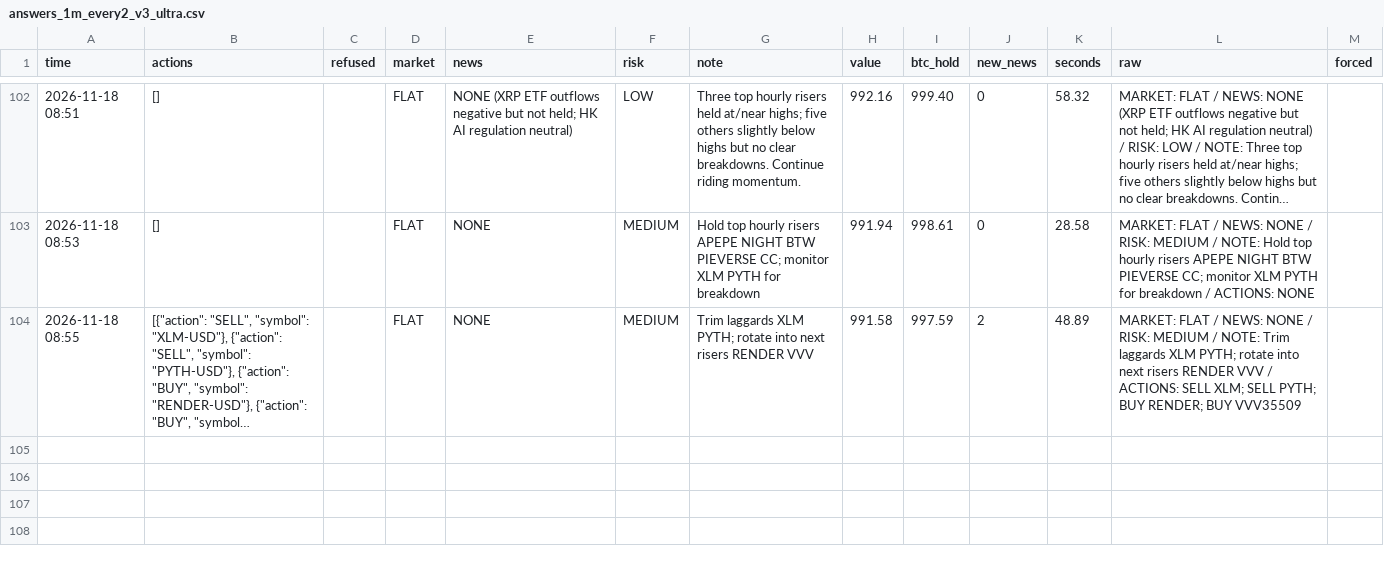
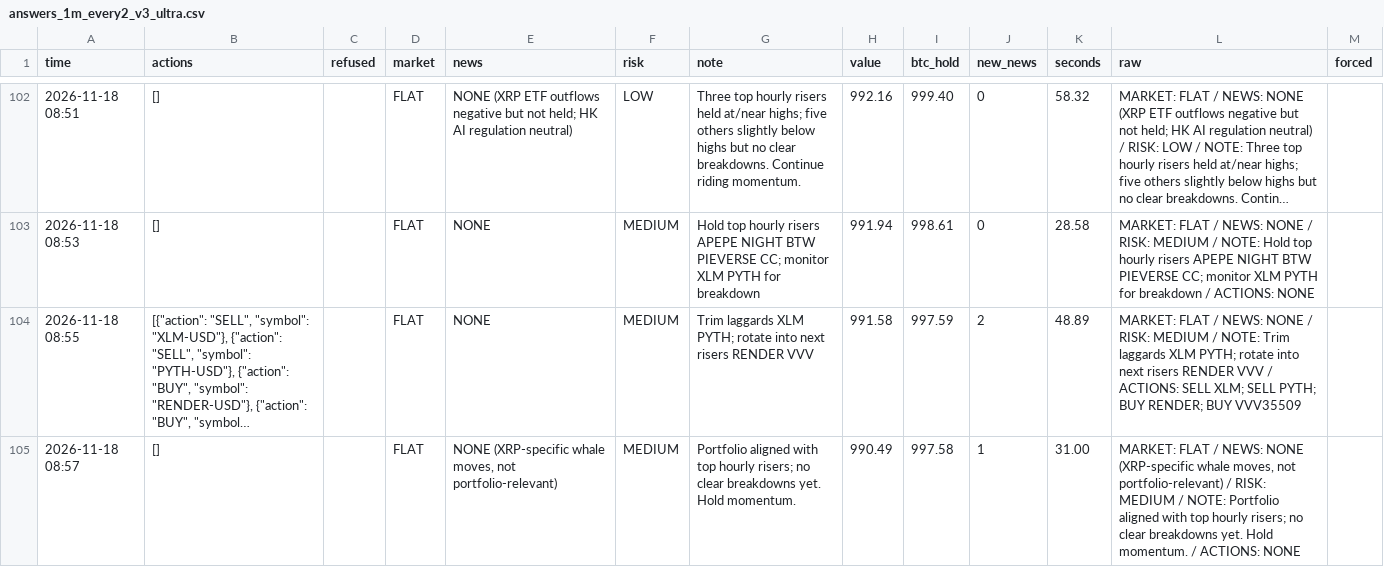
Before and after one commit to osofat100-cmyk/Machine-, a CSV file: crypto/answers_1m_every2_v3_ultra.csv, drawn as a sheet; only a part is shown, gaps mark what is left out; long unchanged cells end in …; the diff names each change by its address in the sheet, - before the commit and + after, or states it on an @@ line.

```diff
--- a/crypto/answers_1m_every2_v3_ultra.csv
+++ b/crypto/answers_1m_every2_v3_ultra.csv
+row 105: 2026-11-18 08:57 | [] |  | FLAT | NONE (XRP-specific whale moves, not portfolio-relevant) | MEDIUM | Portfolio aligned with top hourly risers; no clear breakdowns yet. Hold momentum. | 990.49 | 997.58 | 1 | 31.00 | MARKET: FLAT / NEWS: NONE (XRP-specific whale moves, not portfolio-relevant) / RISK: MEDIUM / NOTE: Portfolio aligned with top hourly risers; no clear breakdowns yet. Hold momentum. / ACTIONS: NONE
```
Also changed, not shown: crypto/answers_1m_every5_v3_ultrafast.csv, crypto/answers_1m_v3_ultrafast.csv, 2 other files.
